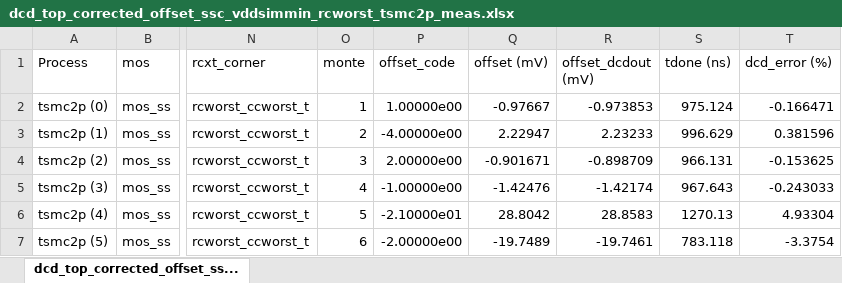
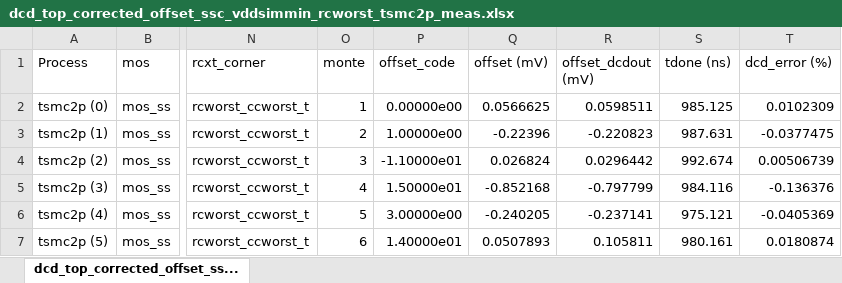
Before and after one commit to tien2032002/excel, an Excel workbook: dcd_top_corrected_offset_ssc_vddsimmin_rcworst_tsmc2p_meas.xlsx, sheet dcd_top_corrected_offset_ss..., drawn as a sheet; only a part is shown, gaps mark what is left out; values as stored, in another font and other column widths than the file's, no cell formats; the diff covers the shown part only; the diff names each change by its address in the sheet, - before the commit and + after, or states it on an @@ line.

Commit message:
''

```diff
--- a/dcd_top_corrected_offset_ssc_vddsimmin_rcworst_tsmc2p_meas.xlsx (sheet dcd_top_corrected_offset_ss...)
+++ b/dcd_top_corrected_offset_ssc_vddsimmin_rcworst_tsmc2p_meas.xlsx (sheet dcd_top_corrected_offset_ss...)
-P2 (offset_code): 1.00000e00
+P2 (offset_code): 0.00000e00
-Q2 (offset (mV)): -0.97667
+Q2 (offset (mV)): 0.0566625
-R2 (offset_dcdout (mV)): -0.973853
+R2 (offset_dcdout (mV)): 0.0598511
-S2 (tdone (ns)): 975.124
+S2 (tdone (ns)): 985.125
-T2 (dcd_error (%)): -0.166471
+T2 (dcd_error (%)): 0.0102309
-P3 (offset_code): -4.00000e00
+P3 (offset_code): 1.00000e00
-Q3 (offset (mV)): 2.22947
+Q3 (offset (mV)): -0.22396
-R3 (offset_dcdout (mV)): 2.23233
+R3 (offset_dcdout (mV)): -0.220823
-S3 (tdone (ns)): 996.629
+S3 (tdone (ns)): 987.631
-T3 (dcd_error (%)): 0.381596
+T3 (dcd_error (%)): -0.0377475
-P4 (offset_code): 2.00000e00
+P4 (offset_code): -1.10000e01
-Q4 (offset (mV)): -0.901671
+Q4 (offset (mV)): 0.026824
-R4 (offset_dcdout (mV)): -0.898709
+R4 (offset_dcdout (mV)): 0.0296442
-S4 (tdone (ns)): 966.131
+S4 (tdone (ns)): 992.674
-T4 (dcd_error (%)): -0.153625
+T4 (dcd_error (%)): 0.00506739
-P5 (offset_code): -1.00000e00
+P5 (offset_code): 1.50000e01
-Q5 (offset (mV)): -1.42476
+Q5 (offset (mV)): -0.852168
-R5 (offset_dcdout (mV)): -1.42174
+R5 (offset_dcdout (mV)): -0.797799
-S5 (tdone (ns)): 967.643
+S5 (tdone (ns)): 984.116
-T5 (dcd_error (%)): -0.243033
+T5 (dcd_error (%)): -0.136376
-P6 (offset_code): -2.10000e01
+P6 (offset_code): 3.00000e00
-Q6 (offset (mV)): 28.8042
+Q6 (offset (mV)): -0.240205
-R6 (offset_dcdout (mV)): 28.8583
+R6 (offset_dcdout (mV)): -0.237141
-S6 (tdone (ns)): 1270.13
+S6 (tdone (ns)): 975.121
-T6 (dcd_error (%)): 4.93304
+T6 (dcd_error (%)): -0.0405369
-P7 (offset_code): -2.00000e00
+P7 (offset_code): 1.40000e01
-Q7 (offset (mV)): -19.7489
+Q7 (offset (mV)): 0.0507893
-R7 (offset_dcdout (mV)): -19.7461
+R7 (offset_dcdout (mV)): 0.105811
-S7 (tdone (ns)): 783.118
+S7 (tdone (ns)): 980.161
-T7 (dcd_error (%)): -3.3754
+T7 (dcd_error (%)): 0.0180874
```
Also changed, not shown: 5 added rows, 5 removed rows and 1614 edited cells elsewhere in this sheet, cell formats.
